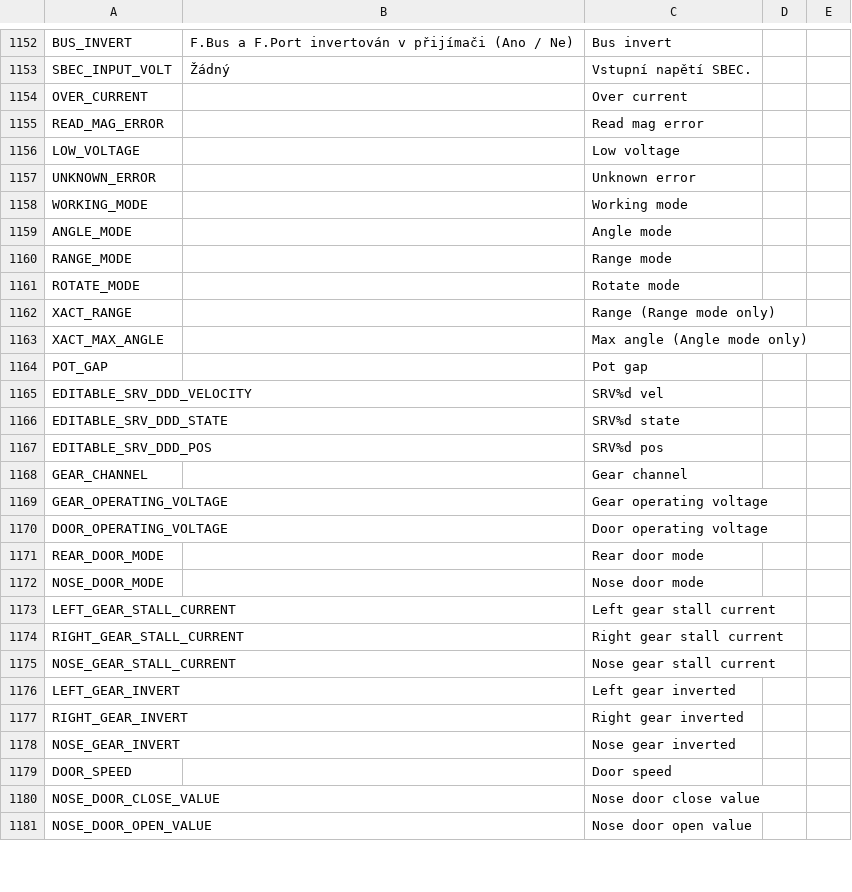
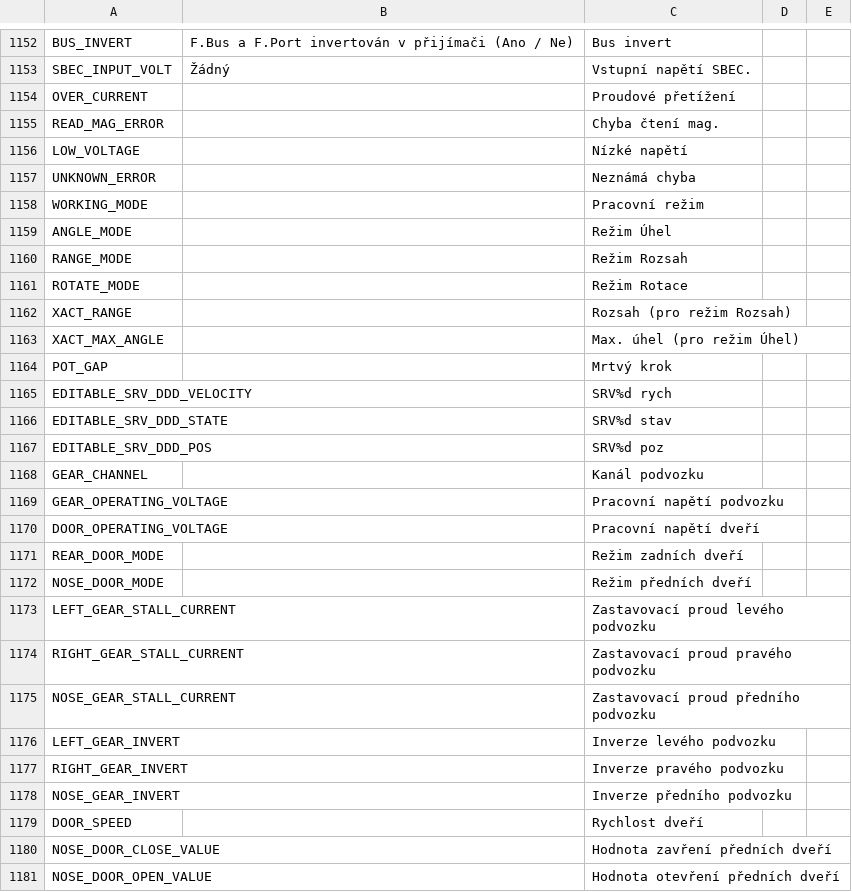
Before and after one commit to FrSkyRC/ETHOS-Feedback-Community, a CSV file: translations/ethos/cs.csv, drawn as a sheet; only a part is shown, gaps mark what is left out; the diff covers the shown part only.

Commit message:
Xact and PGC translation

```diff
--- a/translations/ethos/cs.csv
+++ b/translations/ethos/cs.csv
@@ -1153,29 +1153,29 @@ BUS_INVERT,F.Bus a F.Port invertován v přijímači (Ano / Ne),"Bus invert"
 SBEC_INPUT_VOLT,"Žádný","Vstupní napětí SBEC."
-OVER_CURRENT,,"Over current"
-READ_MAG_ERROR,,"Read mag error"
-LOW_VOLTAGE,,"Low voltage"
-UNKNOWN_ERROR,,"Unknown error"
-WORKING_MODE,,"Working mode"
-ANGLE_MODE,,"Angle mode"
-RANGE_MODE,,"Range mode"
-ROTATE_MODE,,"Rotate mode"
-XACT_RANGE,,"Range (Range mode only)"
-XACT_MAX_ANGLE,,"Max angle (Angle mode only)"
-POT_GAP,,"Pot gap"
-EDITABLE_SRV_DDD_VELOCITY,,"SRV%d vel"
-EDITABLE_SRV_DDD_STATE,,"SRV%d state"
-EDITABLE_SRV_DDD_POS,,"SRV%d pos"
-GEAR_CHANNEL,,"Gear channel"
-GEAR_OPERATING_VOLTAGE,,"Gear operating voltage"
-DOOR_OPERATING_VOLTAGE,,"Door operating voltage"
-REAR_DOOR_MODE,,"Rear door mode"
-NOSE_DOOR_MODE,,"Nose door mode"
-LEFT_GEAR_STALL_CURRENT,,"Left gear stall current"
-RIGHT_GEAR_STALL_CURRENT,,"Right gear stall current"
-NOSE_GEAR_STALL_CURRENT,,"Nose gear stall current"
-LEFT_GEAR_INVERT,,"Left gear inverted"
-RIGHT_GEAR_INVERT,,"Right gear inverted"
-NOSE_GEAR_INVERT,,"Nose gear inverted"
-DOOR_SPEED,,"Door speed"
-NOSE_DOOR_CLOSE_VALUE,,"Nose door close value"
-NOSE_DOOR_OPEN_VALUE,,"Nose door open value"
+OVER_CURRENT,,"Proudové přetížení"
+READ_MAG_ERROR,,"Chyba čtení mag."
+LOW_VOLTAGE,,"Nízké napětí"
+UNKNOWN_ERROR,,"Neznámá chyba"
+WORKING_MODE,,"Pracovní režim"
+ANGLE_MODE,,"Režim Úhel"
+RANGE_MODE,,"Režim Rozsah"
+ROTATE_MODE,,"Režim Rotace"
+XACT_RANGE,,"Rozsah (pro režim Rozsah)"
+XACT_MAX_ANGLE,,"Max. úhel (pro režim Úhel)"
+POT_GAP,,"Mrtvý krok"
+EDITABLE_SRV_DDD_VELOCITY,,"SRV%d rych"
+EDITABLE_SRV_DDD_STATE,,"SRV%d stav"
+EDITABLE_SRV_DDD_POS,,"SRV%d poz"
+GEAR_CHANNEL,,"Kanál podvozku"
+GEAR_OPERATING_VOLTAGE,,"Pracovní napětí podvozku"
+DOOR_OPERATING_VOLTAGE,,"Pracovní napětí dveří"
+REAR_DOOR_MODE,,"Režim zadních dveří"
+NOSE_DOOR_MODE,,"Režim předních dveří"
+LEFT_GEAR_STALL_CURRENT,,"Zastavovací proud levého podvozku"
+RIGHT_GEAR_STALL_CURRENT,,"Zastavovací proud pravého podvozku"
+NOSE_GEAR_STALL_CURRENT,,"Zastavovací proud předního podvozku"
+LEFT_GEAR_INVERT,,"Inverze levého podvozku"
+RIGHT_GEAR_INVERT,,"Inverze pravého podvozku"
+NOSE_GEAR_INVERT,,"Inverze předního podvozku"
+DOOR_SPEED,,"Rychlost dveří"
+NOSE_DOOR_CLOSE_VALUE,,"Hodnota zavření předních dveří"
+NOSE_DOOR_OPEN_VALUE,,"Hodnota otevření předních dveří"
```
Also changed, not shown: 33 edited cells elsewhere in this file.
